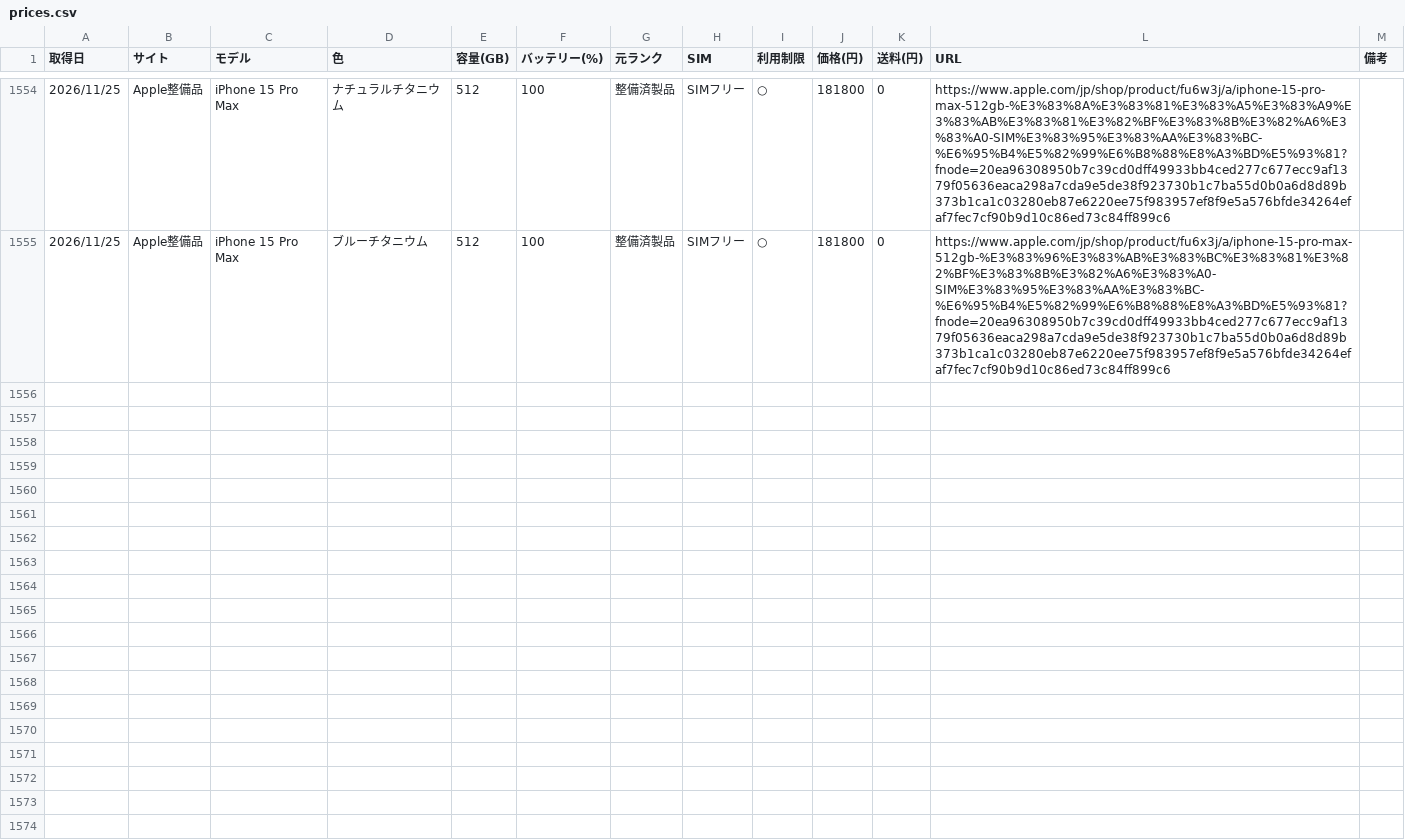
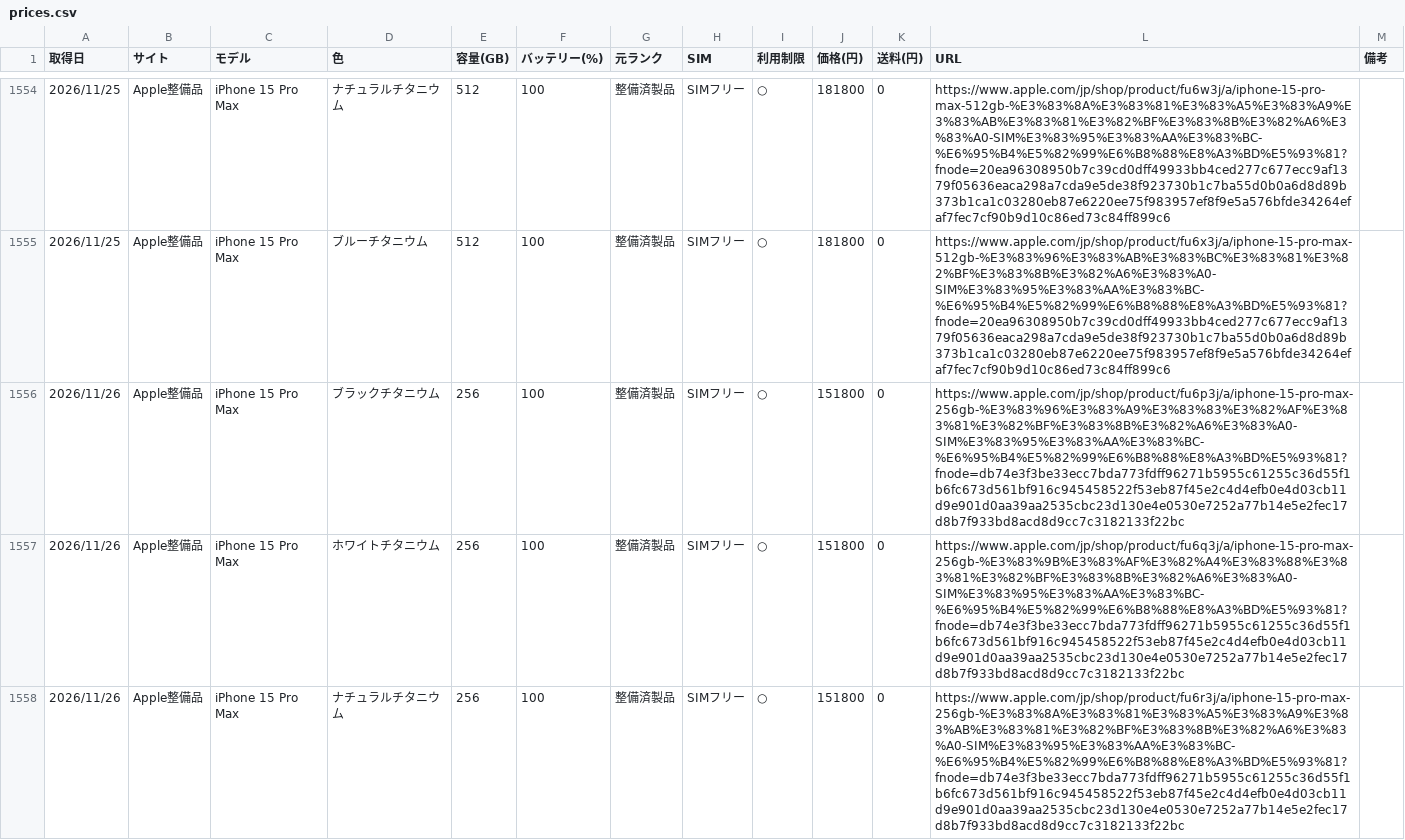
Before and after one commit to akaikenban6129-eng/iphone-price-tracker, a CSV file: data/prices.csv, drawn as a sheet; only a part is shown, gaps mark what is left out; the diff covers the shown part only; the diff names each change by its address in the sheet, - before the commit and + after, or states it on an @@ line.

Commit message:
prices 2026-11-26

```diff
--- a/data/prices.csv
+++ b/data/prices.csv
+row 1556: 2026/11/26 | Apple整備品 | iPhone 15 Pro Max | ブラックチタニウム | 256 | 100 | 整備済製品 | SIMフリー | ○ | 151800 | 0 | https://www.apple.com/jp/shop/product/fu6p3j/a/iphone-15-pro-max-256gb-%E3%83%96%E3%83%A9%E3%83%83%E3%82%AF%E3%83%81%E3%82%BF%E3%83%8B%E3%82%A6%E3%83%A0-SIM%E3%83%95%E3%83%AA%E3%83%BC-%E6%95%B4%E5%82%99%E6%B8%88%E8%A3%BD%E5%93%81?fnode=db74e3f3be33ecc7bda773fdff96271b5955c61255c36d55f1b6fc673d561bf916c945458522f53eb87f45e2c4d4efb0e4d03cb11d9e901d0aa39aa2535cbc23d130e4e0530e7252a77b14e5e2fec17d8b7f933bd8acd8d9cc7c3182133f22bc
+row 1557: 2026/11/26 | Apple整備品 | iPhone 15 Pro Max | ホワイトチタニウム | 256 | 100 | 整備済製品 | SIMフリー | ○ | 151800 | 0 | https://www.apple.com/jp/shop/product/fu6q3j/a/iphone-15-pro-max-256gb-%E3%83%9B%E3%83%AF%E3%82%A4%E3%83%88%E3%83%81%E3%82%BF%E3%83%8B%E3%82%A6%E3%83%A0-SIM%E3%83%95%E3%83%AA%E3%83%BC-%E6%95%B4%E5%82%99%E6%B8%88%E8%A3%BD%E5%93%81?fnode=db74e3f3be33ecc7bda773fdff96271b5955c61255c36d55f1b6fc673d561bf916c945458522f53eb87f45e2c4d4efb0e4d03cb11d9e901d0aa39aa2535cbc23d130e4e0530e7252a77b14e5e2fec17d8b7f933bd8acd8d9cc7c3182133f22bc
+row 1558: 2026/11/26 | Apple整備品 | iPhone 15 Pro Max | ナチュラルチタニウム | 256 | 100 | 整備済製品 | SIMフリー | ○ | 151800 | 0 | https://www.apple.com/jp/shop/product/fu6r3j/a/iphone-15-pro-max-256gb-%E3%83%8A%E3%83%81%E3%83%A5%E3%83%A9%E3%83%AB%E3%83%81%E3%82%BF%E3%83%8B%E3%82%A6%E3%83%A0-SIM%E3%83%95%E3%83%AA%E3%83%BC-%E6%95%B4%E5%82%99%E6%B8%88%E8%A3%BD%E5%93%81?fnode=db74e3f3be33ecc7bda773fdff96271b5955c61255c36d55f1b6fc673d561bf916c945458522f53eb87f45e2c4d4efb0e4d03cb11d9e901d0aa39aa2535cbc23d130e4e0530e7252a77b14e5e2fec17d8b7f933bd8acd8d9cc7c3182133f22bc
```
Also changed, not shown: 6 added rows elsewhere in this file.
